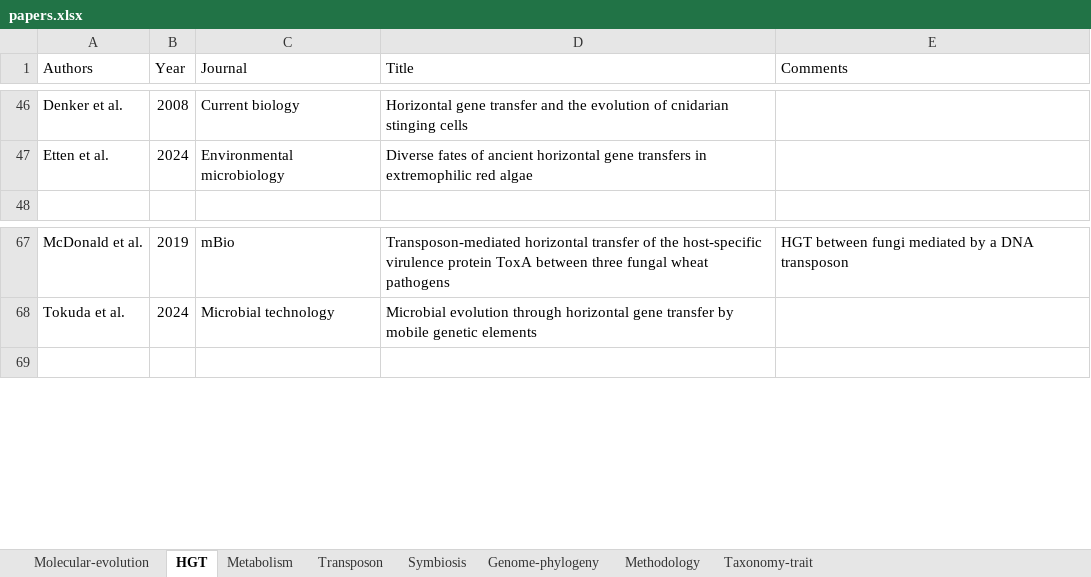
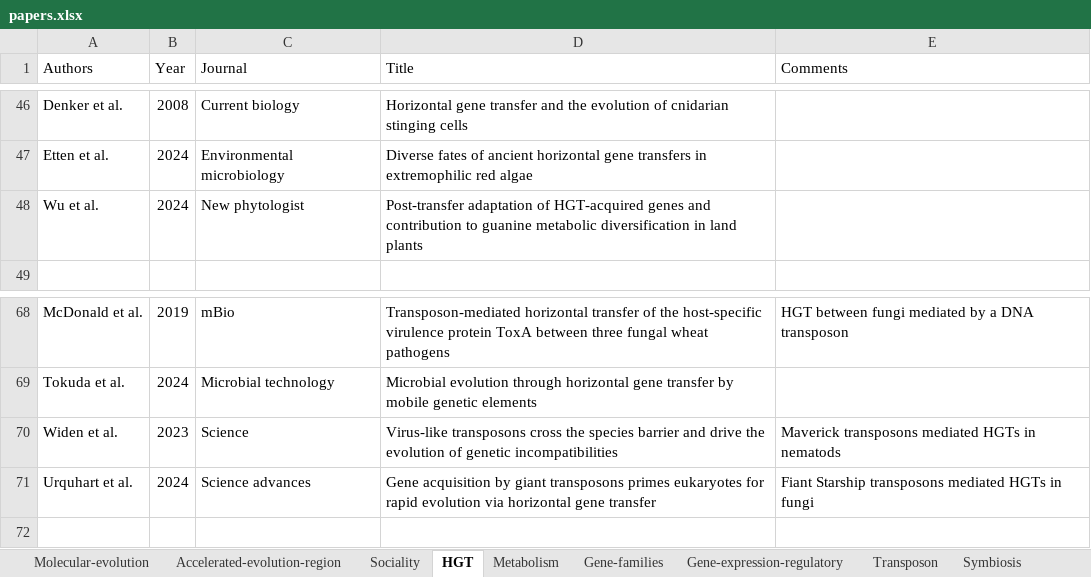
Before and after one commit to CongLiu37/Notes, an Excel workbook: papers.xlsx, sheet HGT, drawn as a sheet; only a part is shown, gaps mark what is left out; values as stored, in another font and other column widths than the file's, no borders; the diff names each change by its address in the sheet, - before the commit and + after, or states it on an @@ line.

```diff
--- a/papers.xlsx (sheet HGT)
+++ b/papers.xlsx (sheet HGT)
+sheet tab: Accelerated-evolution-region
+sheet tab: Sociality
+sheet tab: Gene-families
+sheet tab: Gene-expression-regulatory
+row 48: Wu et al. | 2024 | New phytologist | Post-transfer adaptation of HGT-acquired genes and contribution to guanine metabolic diversification in land plants
+row 70: Widen et al. | 2023 | Science | Virus-like transposons cross the species barrier and drive the evolution of genetic incompatibilities | Maverick transposons mediated HGTs in nematods
+row 71: Urquhart et al. | 2024 | Science advances | Gene acquisition by giant transposons primes eukaryotes for rapid evolution via horizontal gene transfer | Fiant Starship transposons mediated HGTs in fungi
```
Also changed, not shown: sheet Molecular-evolution, sheet Methodology, sheet Transposon, sheet Taxonomy-trait, sheet Genome-phylogeny, other sheet tabs, 28 other files.
